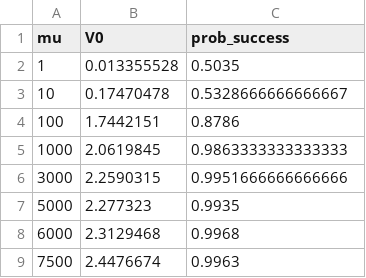
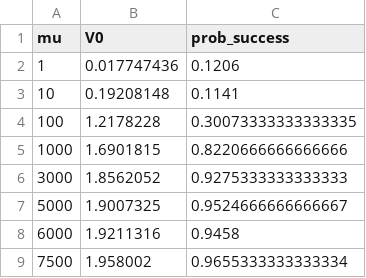
Before and after one commit to phandara/Neural-Network-Approximation, a CSV file: models/mu_results.csv, drawn as a sheet.

```diff
--- a/models/mu_results.csv
+++ b/models/mu_results.csv
@@ -1,9 +1,9 @@
 mu,V0,prob_success
-1,0.013355528,0.5035
-10,0.17470478,0.5328666666666667
-100,1.7442151,0.8786
-1000,2.0619845,0.9863333333333333
-3000,2.2590315,0.9951666666666666
-5000,2.277323,0.9935
-6000,2.3129468,0.9968
-7500,2.4476674,0.9963
+1,0.017747436,0.1206
+10,0.19208148,0.1141
+100,1.2178228,0.30073333333333335
+1000,1.6901815,0.8220666666666666
+3000,1.8562052,0.9275333333333333
+5000,1.9007325,0.9524666666666667
+6000,1.9211316,0.9458
+7500,1.958002,0.9655333333333334
```
Also changed, not shown: 21 other files.
